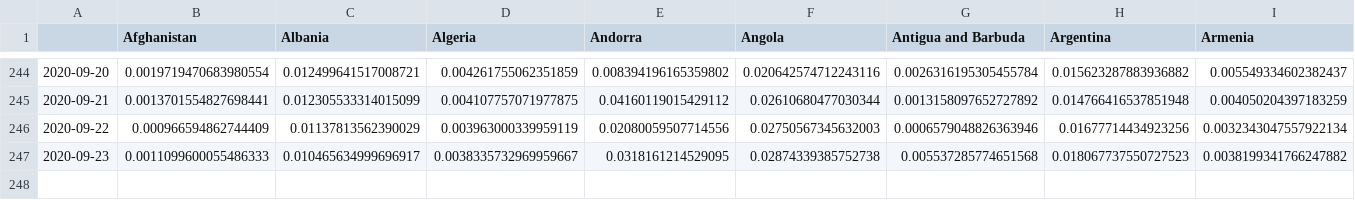
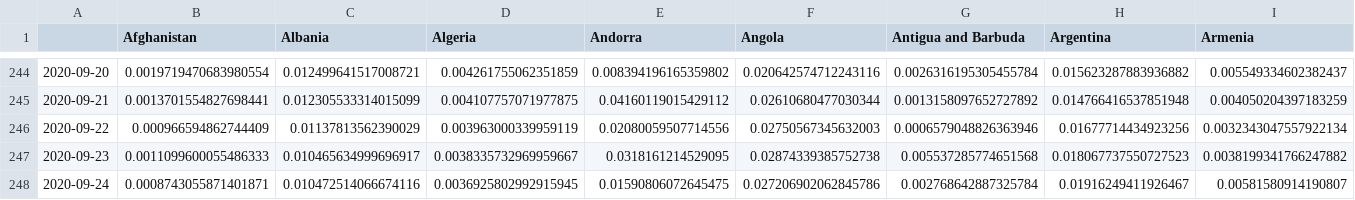
Before and after one commit to BrianLDev/Covid19_Analytics, a CSV file: Datasets/JH/jh_hist_countries_cases_pct_ewma.csv, drawn as a sheet; only a part is shown, gaps mark what is left out; rows hold the shown columns only; the diff names each change by its address in the sheet, - before the commit and + after, or states it on an @@ line.

```diff
--- a/Datasets/JH/jh_hist_countries_cases_pct_ewma.csv
+++ b/Datasets/JH/jh_hist_countries_cases_pct_ewma.csv
+row 248: 2020-09-24 | 0.0008743055871401871 | 0.010472514066674116 | 0.0036925802992915945 | 0.01590806072645475 | 0.027206902062845786 | 0.002768642887325784 | 0.01916249411926467 | 0.00581580914190807
```
Also changed, not shown: Datasets/JH/jh_hist_countries_cases_pct.csv, Datasets/JH/jh_hist_countries_deaths_pct.csv, 22 other files.
